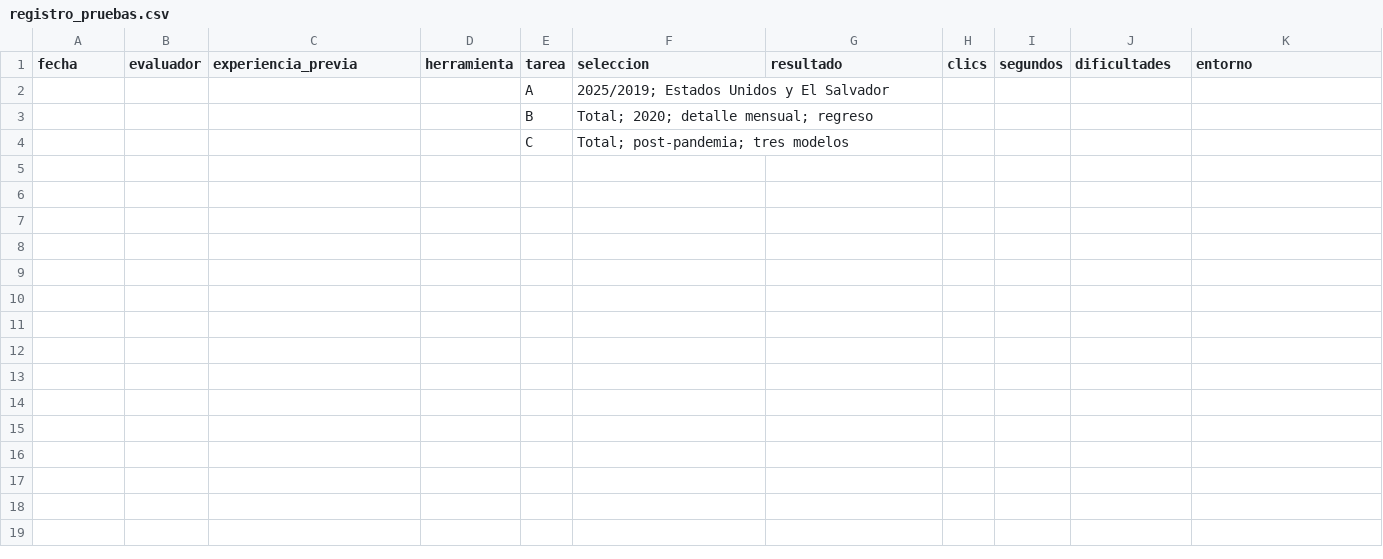
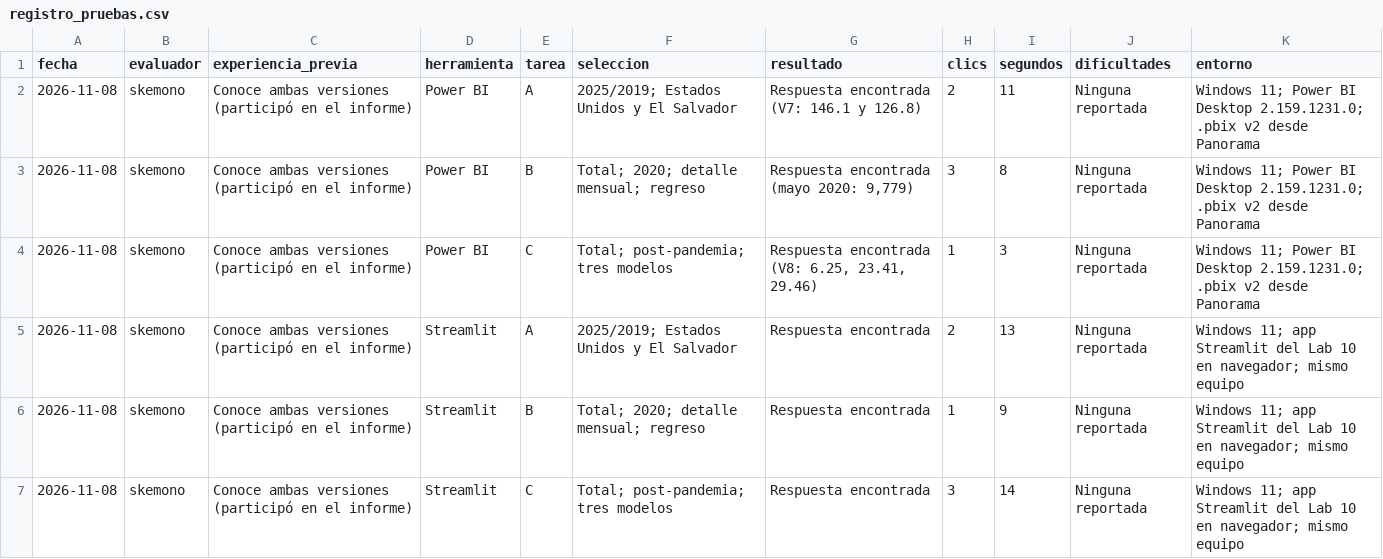
Before and after one commit to UVG-Work/Laboratorio-12, a CSV file: Lab12_PowerBI/docs/registro_pruebas.csv, drawn as a sheet; removed rows and columns are numbered as before the commit, all else as after; the diff names each change by its address in the sheet, - before the commit and + after, or states it on an @@ line.

Commit message:
Pruebas A-C medidas en Power BI y Streamlit; PDF en formato sobrio

```diff
--- a/Lab12_PowerBI/docs/registro_pruebas.csv
+++ b/Lab12_PowerBI/docs/registro_pruebas.csv
-row 2:  |  |  |  | A | 2025/2019; Estados Unidos y El Salvador
-row 3:  |  |  |  | B | Total; 2020; detalle mensual; regreso
-row 4:  |  |  |  | C | Total; post-pandemia; tres modelos
+row 2: 2026-11-08 | skemono | Conoce ambas versiones (participó en el informe) | Power BI | A | 2025/2019; Estados Unidos y El Salvador | Respuesta encontrada (V7: 146.1 y 126.8) | 2 | 11 | Ninguna reportada | Windows 11; Power BI Desktop 2.159.1231.0; .pbix v2 desde Panorama
+row 3: 2026-11-08 | skemono | Conoce ambas versiones (participó en el informe) | Power BI | B | Total; 2020; detalle mensual; regreso | Respuesta encontrada (mayo 2020: 9,779) | 3 | 8 | Ninguna reportada | Windows 11; Power BI Desktop 2.159.1231.0; .pbix v2 desde Panorama
+row 4: 2026-11-08 | skemono | Conoce ambas versiones (participó en el informe) | Power BI | C | Total; post-pandemia; tres modelos | Respuesta encontrada (V8: 6.25, 23.41, 29.46) | 1 | 3 | Ninguna reportada | Windows 11; Power BI Desktop 2.159.1231.0; .pbix v2 desde Panorama
+row 5: 2026-11-08 | skemono | Conoce ambas versiones (participó en el informe) | Streamlit | A | 2025/2019; Estados Unidos y El Salvador | Respuesta encontrada | 2 | 13 | Ninguna reportada | Windows 11; app Streamlit del Lab 10 en navegador; mismo equipo
+row 6: 2026-11-08 | skemono | Conoce ambas versiones (participó en el informe) | Streamlit | B | Total; 2020; detalle mensual; regreso | Respuesta encontrada | 1 | 9 | Ninguna reportada | Windows 11; app Streamlit del Lab 10 en navegador; mismo equipo
+row 7: 2026-11-08 | skemono | Conoce ambas versiones (participó en el informe) | Streamlit | C | Total; post-pandemia; tres modelos | Respuesta encontrada | 3 | 14 | Ninguna reportada | Windows 11; app Streamlit del Lab 10 en navegador; mismo equipo
```
Also changed, not shown: 3 other files.
